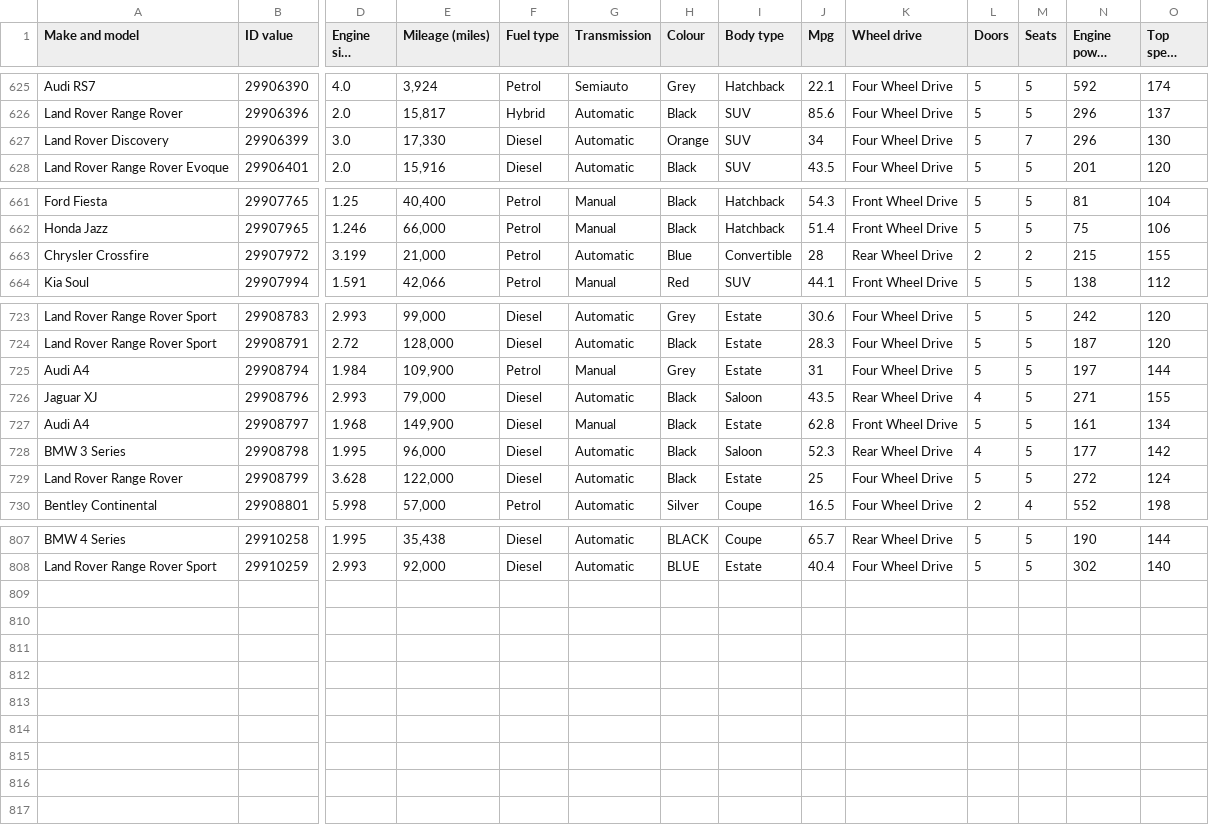
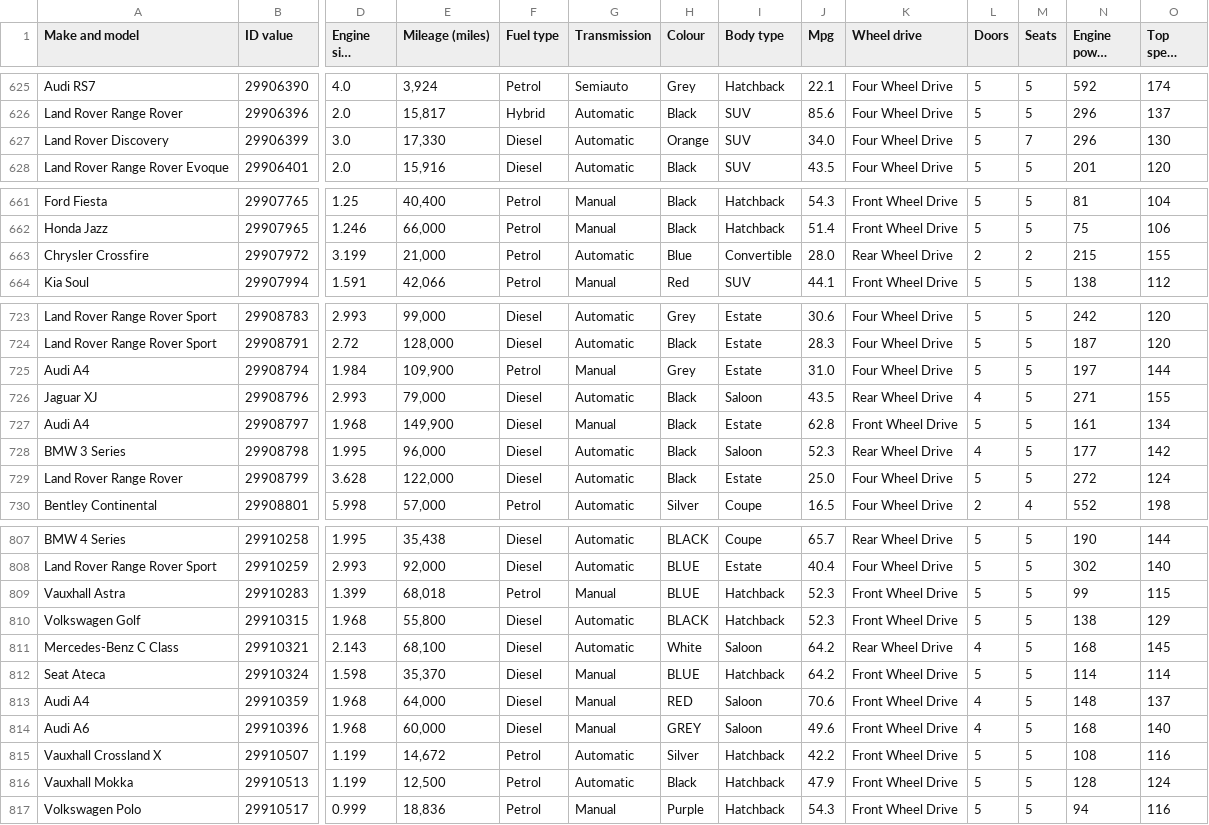
Before and after one commit to jdsandison/practice-web-scraper, a CSV file: data.csv, drawn as a sheet; only a part is shown, gaps mark what is left out; long unchanged cells end in …; rows hold the shown columns only; the diff covers the shown part only; the diff names each change by its address in the sheet, - before the commit and + after, or states it on an @@ line.

Commit message:
Update data.csv

```diff
--- a/data.csv
+++ b/data.csv
-J627 (Mpg): 34
+J627 (Mpg): 34.0
-J663 (Mpg): 28
+J663 (Mpg): 28.0
-J725 (Mpg): 31
+J725 (Mpg): 31.0
-J729 (Mpg): 25
+J729 (Mpg): 25.0
+row 809: Vauxhall Astra | 29910283 | 1.399 | 68,018 | Petrol | Manual | BLUE | Hatchback | 52.3 | Front Wheel Drive | 5 | 5 | 99 | 115
+row 810: Volkswagen Golf | 29910315 | 1.968 | 55,800 | Diesel | Automatic | BLACK | Hatchback | 52.3 | Front Wheel Drive | 5 | 5 | 138 | 129
+row 811: Mercedes-Benz C Class | 29910321 | 2.143 | 68,100 | Diesel | Automatic | White | Saloon | 64.2 | Rear Wheel Drive | 4 | 5 | 168 | 145
+row 812: Seat Ateca | 29910324 | 1.598 | 35,370 | Diesel | Manual | BLUE | Hatchback | 64.2 | Front Wheel Drive | 5 | 5 | 114 | 114
+row 813: Audi A4 | 29910359 | 1.968 | 64,000 | Diesel | Manual | RED | Saloon | 70.6 | Front Wheel Drive | 4 | 5 | 148 | 137
+row 814: Audi A6 | 29910396 | 1.968 | 60,000 | Diesel | Manual | GREY | Saloon | 49.6 | Front Wheel Drive | 4 | 5 | 168 | 140
+row 815: Vauxhall Crossland X | 29910507 | 1.199 | 14,672 | Petrol | Automatic | Silver | Hatchback | 42.2 | Front Wheel Drive | 5 | 5 | 108 | 116
+row 816: Vauxhall Mokka | 29910513 | 1.199 | 12,500 | Petrol | Automatic | Black | Hatchback | 47.9 | Front Wheel Drive | 5 | 5 | 128 | 124
+row 817: Volkswagen Polo | 29910517 | 0.999 | 18,836 | Petrol | Manual | Purple | Hatchback | 54.3 | Front Wheel Drive | 5 | 5 | 94 | 116
```
Also changed, not shown: 2 edited cells elsewhere in this file.
